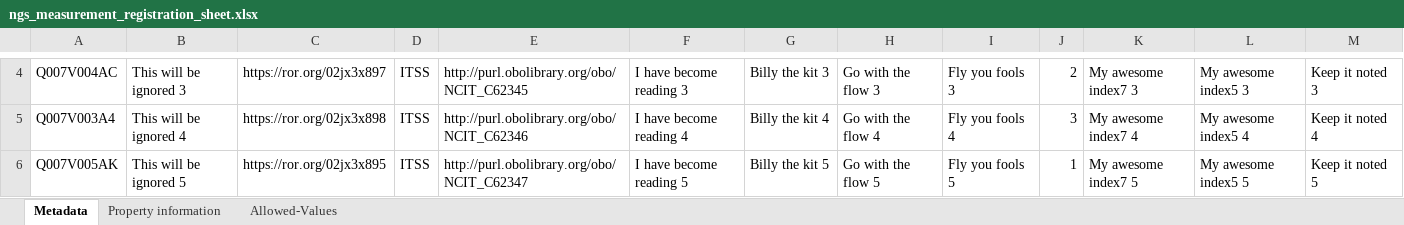
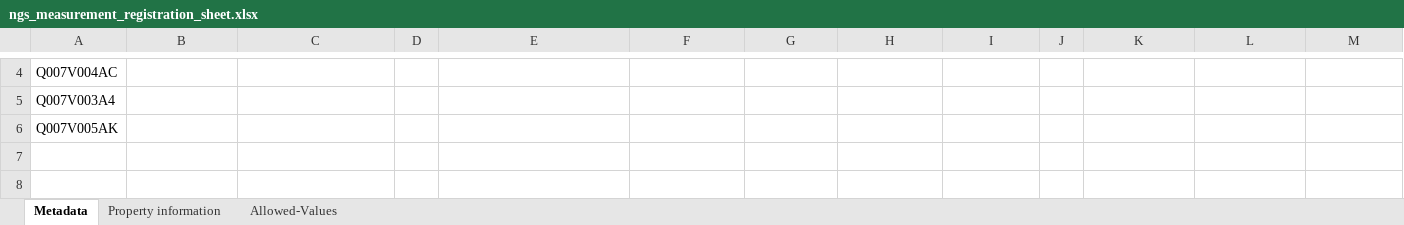
Before and after one commit to qbicsoftware/data-manager-app, an Excel workbook: user-interface/src/main/resources/templates/ngs_measurement_registration_sheet.xlsx, sheet Metadata, drawn as a sheet; only a part is shown, gaps mark what is left out; values as stored, in another font and other column widths than the file's, no borders; the diff covers the shown part only; the diff names each change by its address in the sheet, - before the commit and + after, or states it on an @@ line.

```diff
--- a/user-interface/src/main/resources/templates/ngs_measurement_registration_sheet.xlsx (sheet Metadata)
+++ b/user-interface/src/main/resources/templates/ngs_measurement_registration_sheet.xlsx (sheet Metadata)
-B4: This will be ignored 3
+B4: (empty)
-C4: https://ror.org/02jx3x897
+C4: (empty)
-D4:D6: ITSS
+D4:D6: (empty)
-E4: http://purl.obolibrary.org/obo/NCIT_C62345
+E4: (empty)
-F4: I have become reading 3
+F4: (empty)
-G4: Billy the kit 3
+G4: (empty)
-H4: Go with the flow 3
+H4: (empty)
-I4: Fly you fools 3
+I4: (empty)
-J4: 2
+J4: (empty)
-K4: My awesome index7 3
+K4: (empty)
-L4: My awesome index5 3
+L4: (empty)
-M4: Keep it noted 3
+M4: (empty)
-B5: This will be ignored 4
+B5: (empty)
-C5: https://ror.org/02jx3x898
+C5: (empty)
-E5: http://purl.obolibrary.org/obo/NCIT_C62346
+E5: (empty)
-F5: I have become reading 4
+F5: (empty)
-G5: Billy the kit 4
+G5: (empty)
-H5: Go with the flow 4
+H5: (empty)
-I5: Fly you fools 4
+I5: (empty)
-J5: 3
+J5: (empty)
-K5: My awesome index7 4
+K5: (empty)
-L5: My awesome index5 4
+L5: (empty)
-M5: Keep it noted 4
+M5: (empty)
-B6: This will be ignored 5
+B6: (empty)
-C6: https://ror.org/02jx3x895
+C6: (empty)
-E6: http://purl.obolibrary.org/obo/NCIT_C62347
+E6: (empty)
-F6: I have become reading 5
+F6: (empty)
-G6: Billy the kit 5
+G6: (empty)
-H6: Go with the flow 5
+H6: (empty)
-I6: Fly you fools 5
+I6: (empty)
-J6: 1
+J6: (empty)
-K6: My awesome index7 5
+K6: (empty)
-L6: My awesome index5 5
+L6: (empty)
-M6: Keep it noted 5
+M6: (empty)
```
Also changed, not shown: 24 edited cells elsewhere in this sheet.
